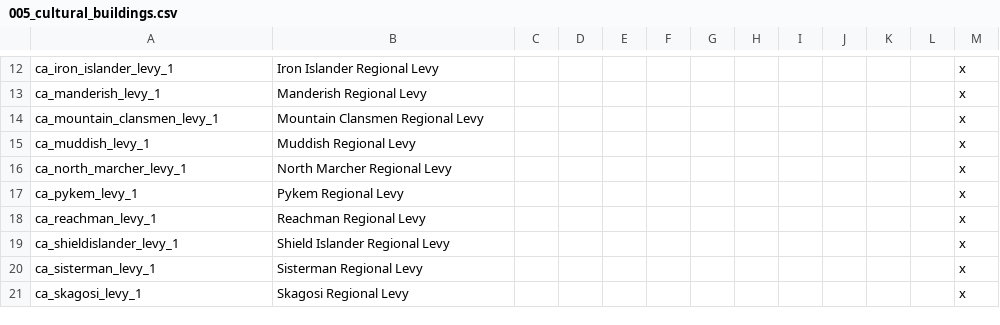
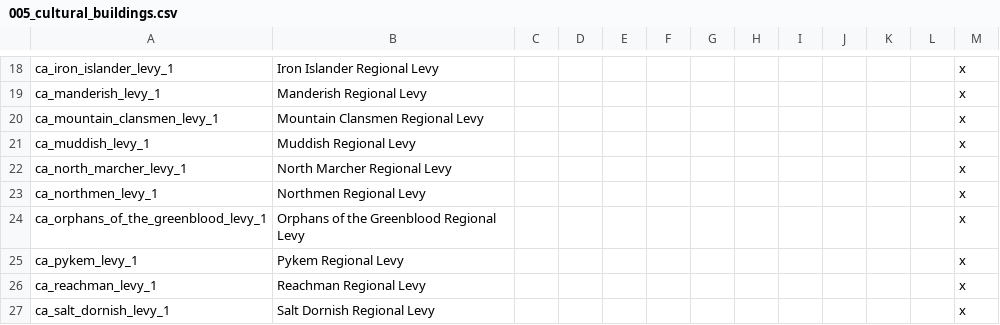
Before and after one commit to RowanMaBoot/SevenKingdoms-master, a CSV file: The_Seven_Kingdoms/localisation/005_cultural_buildings.csv, drawn as a sheet; only a part is shown, gaps mark what is left out; the shorter side is filled out with more unchanged rows; the diff covers the shown part only.

Commit message:
cultural levy building work
- First Men & Dornish finished
- pointless cultures removed (flatland pentoshi - pentoshi is enough,
scorched_dornish & dornish - sand, salt, stone, and andal dornish are
enough)

```diff
--- a/The_Seven_Kingdoms/localisation/005_cultural_buildings.csv
+++ b/The_Seven_Kingdoms/localisation/005_cultural_buildings.csv
@@ -16,3 +22,6 @@ ca_muddish_levy_1;Muddish Regional Levy;;;;;;;;;;;x
 ca_north_marcher_levy_1;North Marcher Regional Levy;;;;;;;;;;;x
+ca_northmen_levy_1;Northmen Regional Levy;;;;;;;;;;;x
+ca_orphans_of_the_greenblood_levy_1;Orphans of the Greenblood Regional Levy;;;;;;;;;;;x
 ca_pykem_levy_1;Pykem Regional Levy;;;;;;;;;;;x
 ca_reachman_levy_1;Reachman Regional Levy;;;;;;;;;;;x
+ca_salt_dornish_levy_1;Salt Dornish Regional Levy;;;;;;;;;;;x
```
Also changed, not shown: 8 added rows elsewhere in this file, 3 other files.
